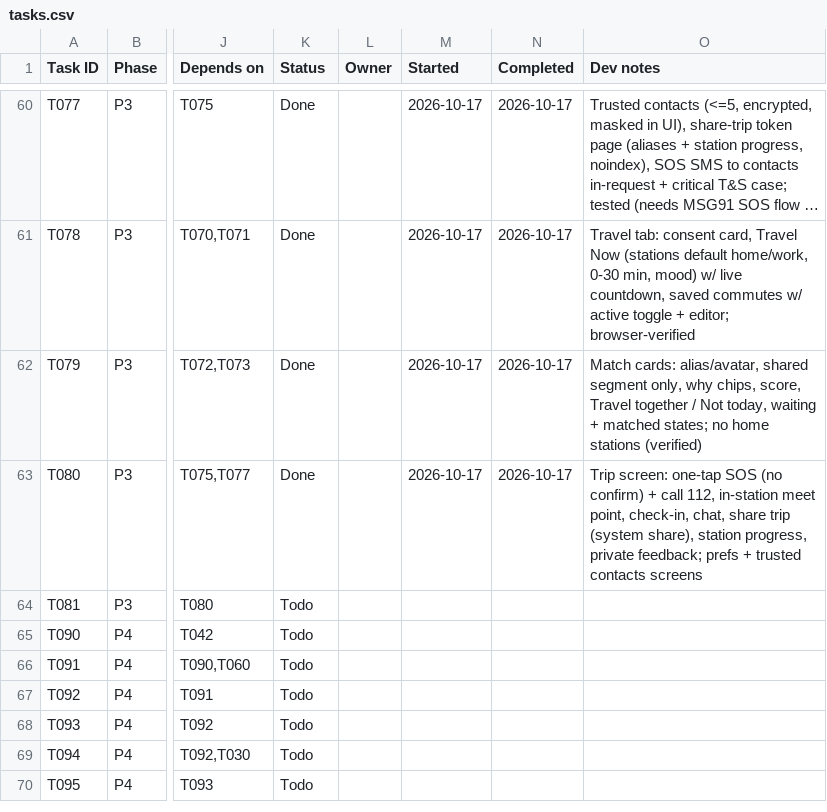
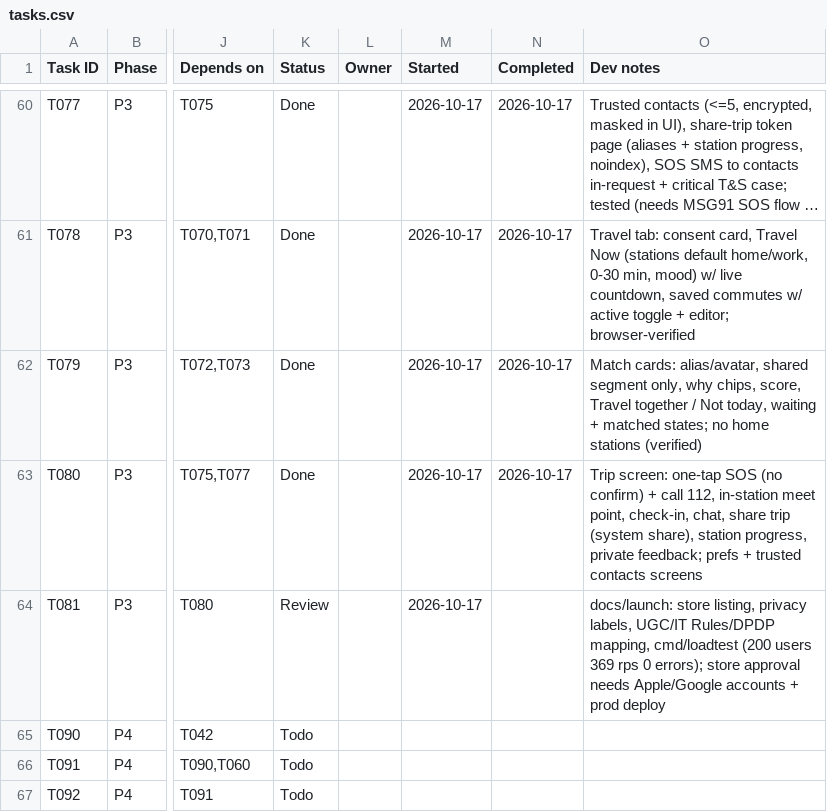
Before and after one commit to Aadesh998/metro-buddy, a CSV file: tasks.csv, drawn as a sheet; only a part is shown, gaps mark what is left out; the shorter side is filled out with more unchanged rows; long unchanged cells end in …; the diff names each change by its address in the sheet, - before the commit and + after, or states it on an @@ line.

Commit message:
T081: launch checklist, store listing, privacy labels, compliance mapping and load test tool

```diff
--- a/tasks.csv
+++ b/tasks.csv
-K64 (Status): Todo
+K64 (Status): Review
-M64 (Started): (empty)
+M64 (Started): 2026-10-17
-O64 (Dev notes): (empty)
+O64 (Dev notes): docs/launch: store listing, privacy labels, UGC/IT Rules/DPDP mapping, cmd/loadtest (200 users 369 rps 0 errors); store approval needs Apple/Google accounts + prod deploy
```
Also changed, not shown: 6 other files.
